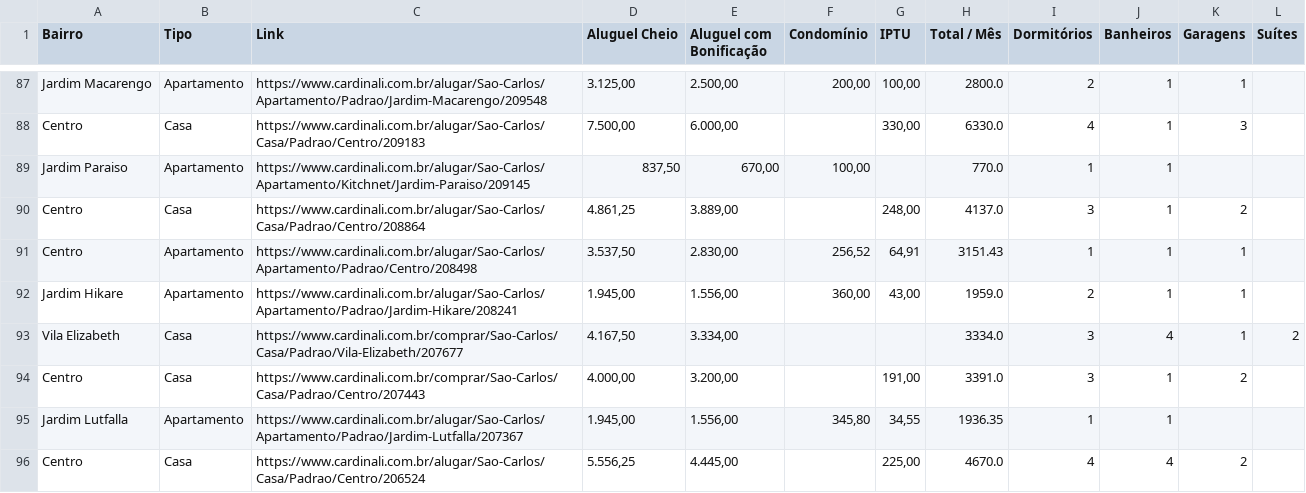
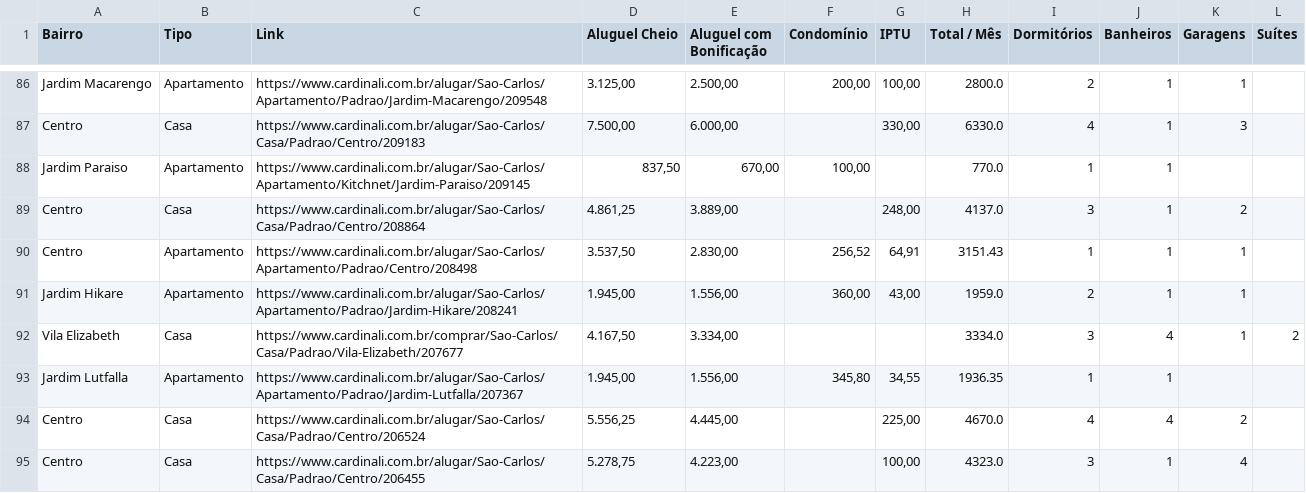
Before and after one commit to imarcososhiro/imobiliario_universitario, a CSV file: dados/dados_imoveis.csv, drawn as a sheet; only a part is shown, gaps mark what is left out; the shorter side is filled out with more unchanged rows; removed rows and columns are numbered as before the commit, all else as after; the diff covers the shown part only; the diff names each change by its address in the sheet, - before the commit and + after, or states it on an @@ line.

```diff
--- a/dados/dados_imoveis.csv
+++ b/dados/dados_imoveis.csv
-row 94: Centro | Casa | https://www.cardinali.com.br/comprar/Sao-Carlos/Casa/Padrao/Centro/207443 | 4.000,00 | 3.200,00 |  | 191,00 | 3391.0 | 3 | 1 | 2
```
Also changed, not shown: 5 added rows, 6 removed rows and 8 edited cells elsewhere in this file.
